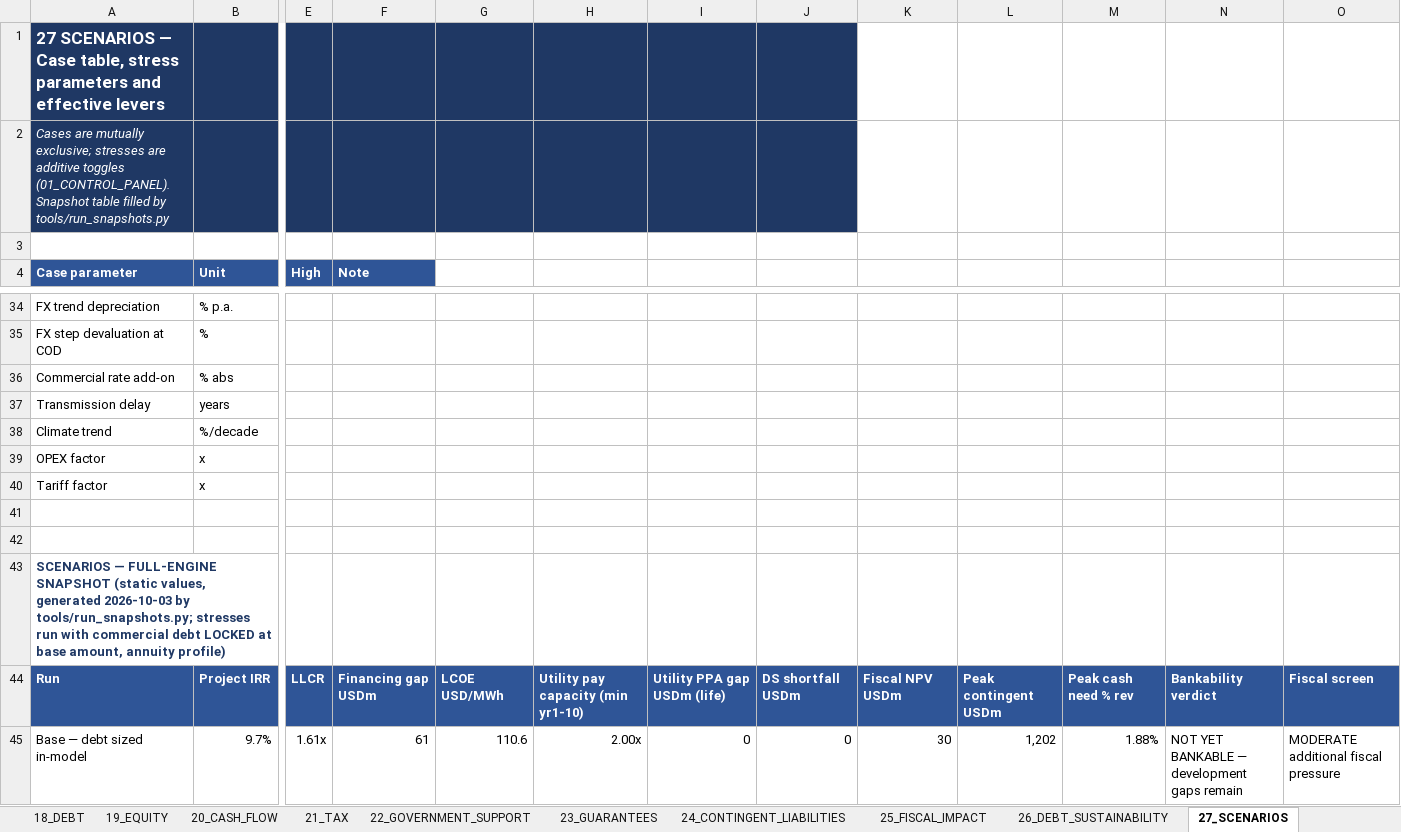
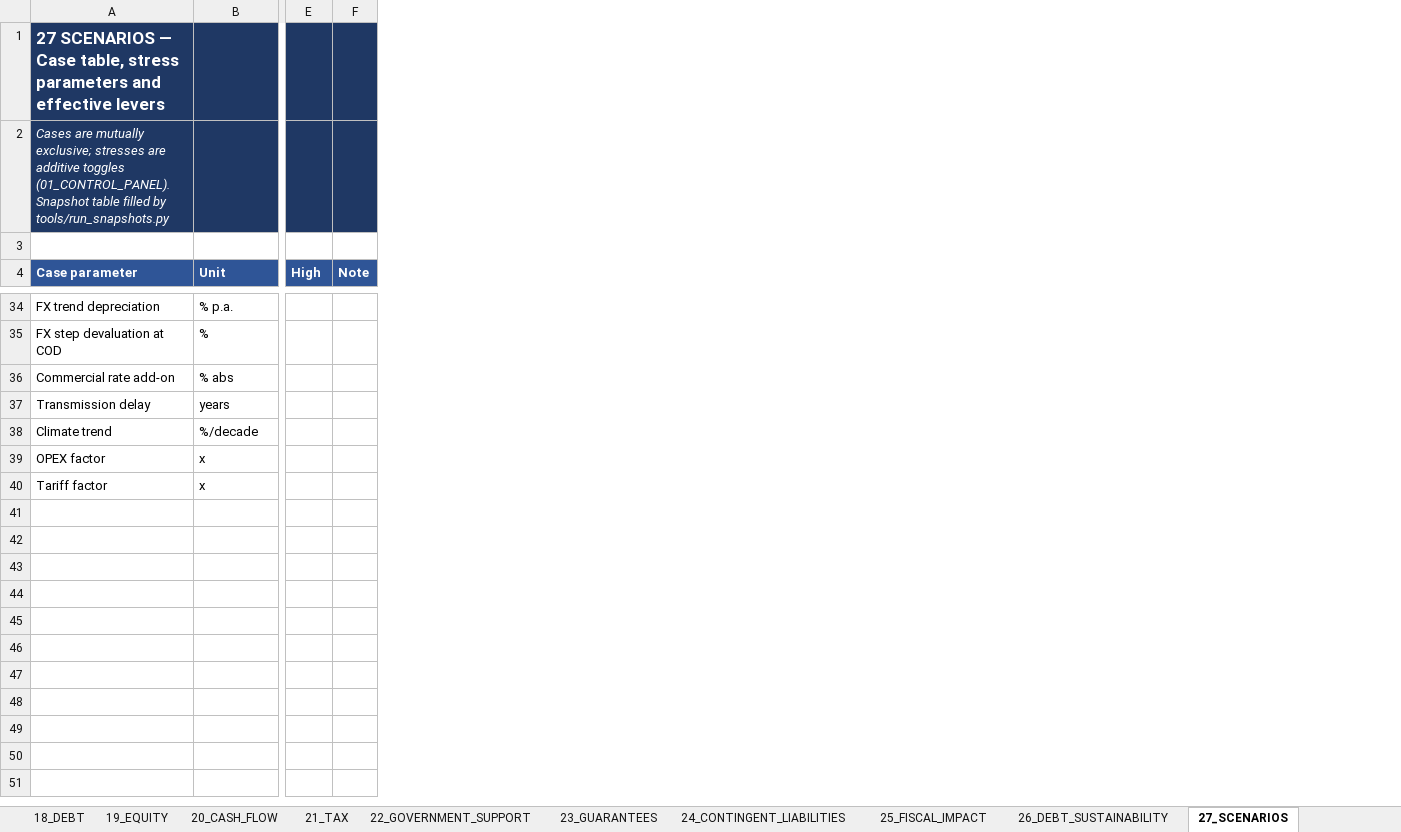
Before and after one commit to boujieka/Boujieka, an Excel workbook: model/Bankable_Hydro_Model.xlsx, sheet 27_SCENARIOS, drawn as a sheet; only a part is shown, gaps mark what is left out; values as stored, in another font and other column widths than the file's, no borders; removed rows and columns are numbered as before the commit, all else as after; rows hold the shown columns only; the diff covers the shown part only; the diff names each change by its address in the sheet, - before the commit and + after, or states it on an @@ line.

```diff
--- a/model/Bankable_Hydro_Model.xlsx (sheet 27_SCENARIOS)
+++ b/model/Bankable_Hydro_Model.xlsx (sheet 27_SCENARIOS)
-column F (Note), empty
-column G, empty
-column H, empty
-column I, empty
-column J, empty
-column K, empty
-column L, empty
-column M, empty
-column N, empty
-column O, empty
+column F (Note), empty
-row 41: (empty)
-row 42: (empty)
-row 43: SCENARIOS — FULL-ENGINE SNAPSHOT (static values, generated 2026-10-03 by tools/run_snapshots.py; stresses run with commercial debt LOCKED at base amount, annuity profile)
-row 44: Run | Project IRR | LLCR | Financing gap USDm | LCOE USD/MWh | Utility pay capacity (min yr1-10) | Utility PPA gap USDm (life) | DS shortfall USDm | Fiscal NPV USDm | Peak contingent USDm | Peak cash need % rev | Bankability verdict | Fiscal screen
-row 45: Base — debt sized in-model | 9.7% | 1.61x | 61 | 110.6 | 2.00x | 0 | 0 | 30 | 1,202 | 1.88% | NOT YET BANKABLE — development gaps remain | MODERATE additional fiscal pressure
```
Also changed, not shown: 14 removed rows and 2 edited cells elsewhere in this sheet, sheet 12_UTILITY, sheet 20_CASH_FLOW, sheet 18_DEBT, sheet 25_FISCAL_IMPACT, sheet 10_DEMAND, sheet 28_SENSITIVITY, 15 more sheets, formulas that keep their value, charts or pictures, 13 other files.
